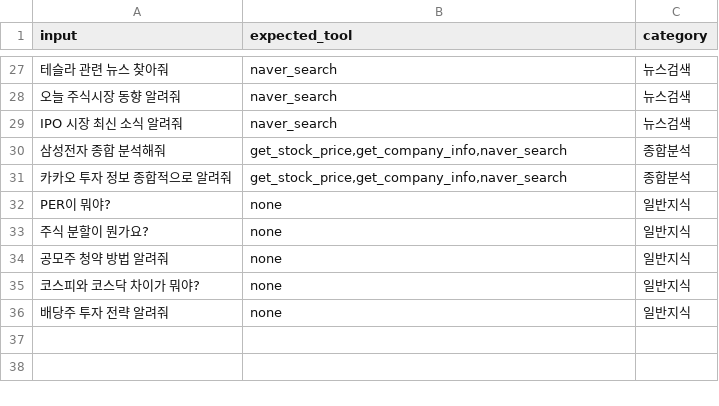
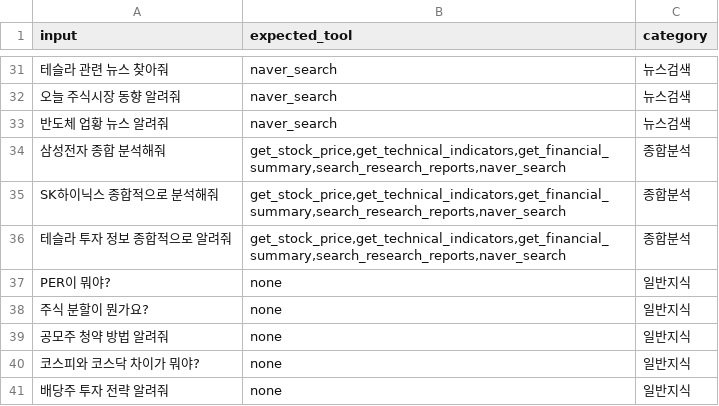
Before and after one commit to agent-edu/agent-back, a CSV file: datasets/stock_agent_eval.csv, drawn as a sheet; only a part is shown, gaps mark what is left out; addresses are those after the commit; the diff covers the shown part only; the diff names each change by its address in the sheet, - before the commit and + after, or states it on an @@ line.

Commit message:
feat(evaluation): 멀티에이전트 평가 및 데이터셋 재설계
- 멀티에이전트 호환 평가 스크립트로 전환
  (노드명 기반 도구 추적, nest-asyncio 추가)
- 평가 데이터셋 재구성 (40건, 9개 카테고리)
  IPO/공모가 제거 → 기술적분석/재무분석/종목비교/리서치리포트 추가
- Bull/Bear 토론 구조를 종합 분석(comprehensive)일 때만 적용
- 발표 자료 간결화 및 시연용 질문 8개 리스트 추가
- naver_search 도구 설명 개선

```diff
--- a/datasets/stock_agent_eval.csv
+++ b/datasets/stock_agent_eval.csv
-A33 (input): IPO 시장 최신 소식 알려줘
+A33 (input): 반도체 업황 뉴스 알려줘
-B34 (expected_tool): get_stock_price,get_company_info,naver_search
+B34 (expected_tool): get_stock_price,get_technical_indicators,get_financial_summary,search_research_reports,naver_search
+row 35: SK하이닉스 종합적으로 분석해줘 | get_stock_price,get_technical_indicators,get_financial_summary,search_research_reports,naver_search | 종합분석
-A36 (input): 카카오 투자 정보 종합적으로 알려줘
+A36 (input): 테슬라 투자 정보 종합적으로 알려줘
-B36 (expected_tool): get_stock_price,get_company_info,naver_search
+B36 (expected_tool): get_stock_price,get_technical_indicators,get_financial_summary,search_research_reports,naver_search
```
Also changed, not shown: 18 added rows and 14 removed rows elsewhere in this file, 8 other files.
